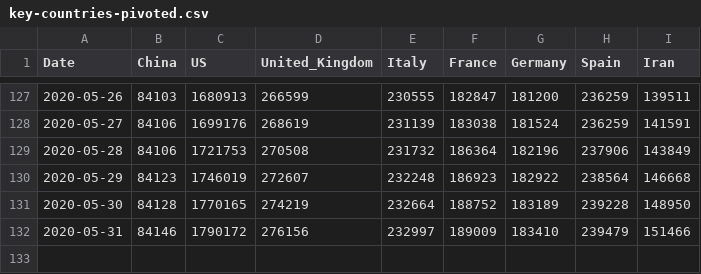
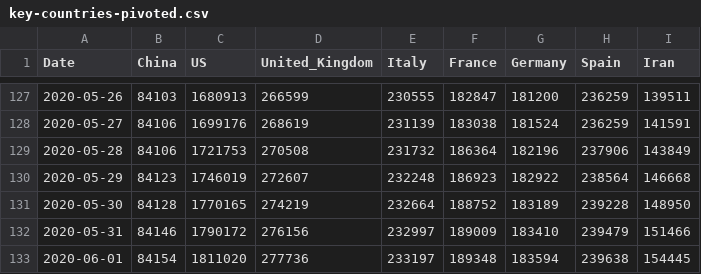
Before and after one commit to nikitasg/aws-forecast-covid19-poc, a CSV file: data/key-countries-pivoted.csv, drawn as a sheet; only a part is shown, gaps mark what is left out.

```diff
--- a/data/key-countries-pivoted.csv
+++ b/data/key-countries-pivoted.csv
@@ -132 +132,2 @@ Date,China,US,United_Kingdom,Italy,France,Germany,Spain,Iran
 2020-05-31,84146,1790172,276156,232997,189009,183410,239479,151466
+2020-06-01,84154,1811020,277736,233197,189348,183594,239638,154445
```
Also changed, not shown: data/reference.csv, data/worldwide-aggregated.csv, 3 other files.
